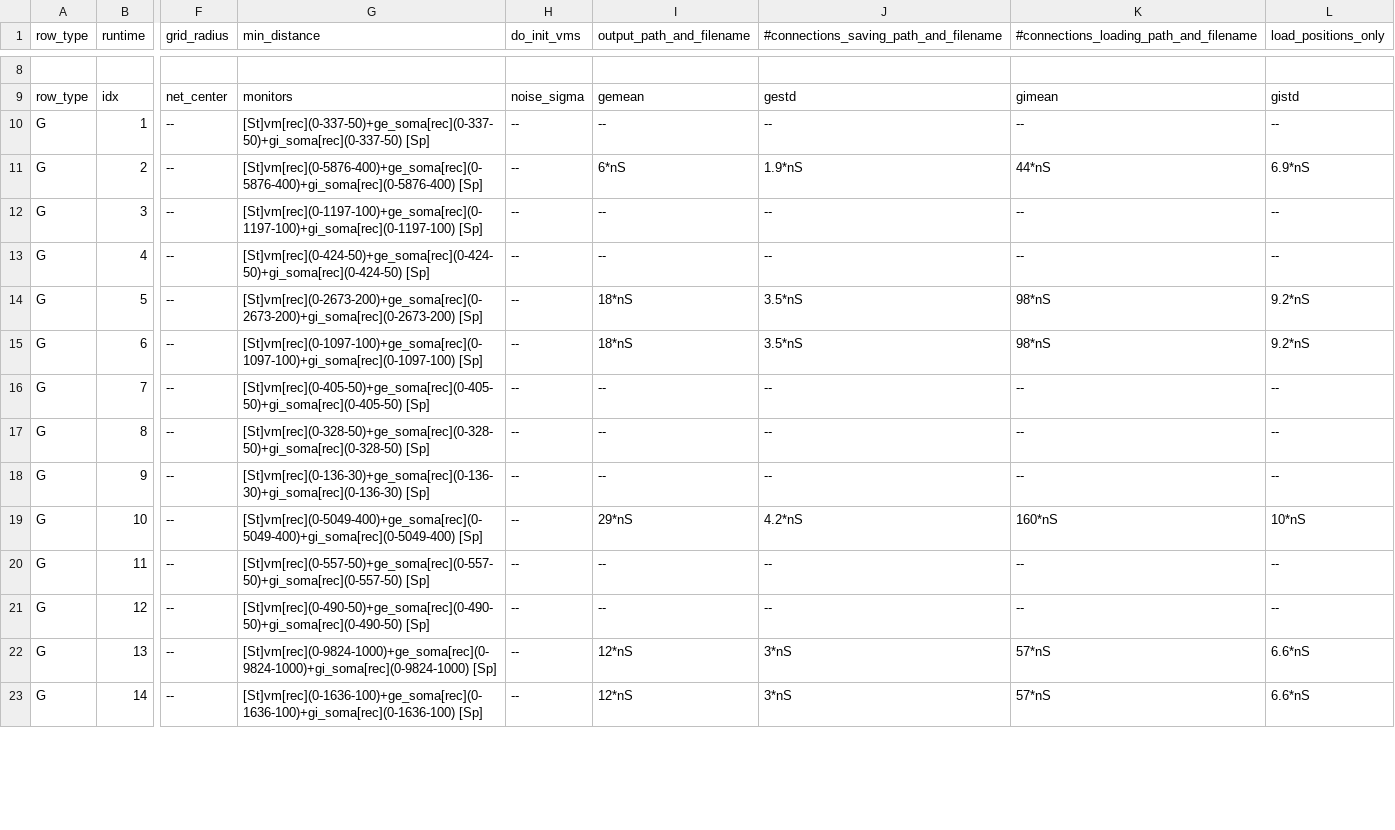
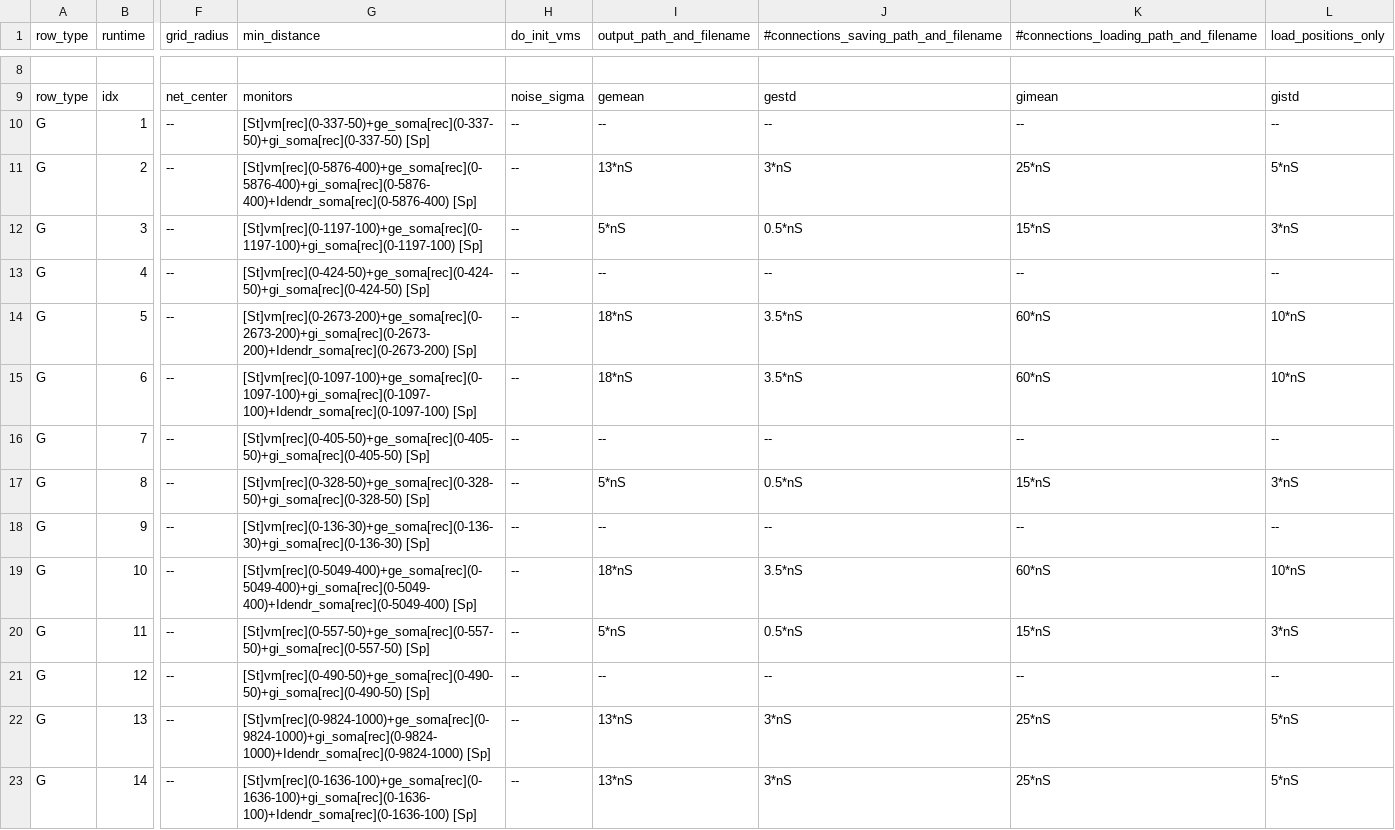
Before and after one commit to VisualNeuroscience-UH/CxSystem, a CSV file: config_files/calcium_config_file.csv, drawn as a sheet; only a part is shown, gaps mark what is left out; the diff covers the shown part only; the diff names each change by its address in the sheet, - before the commit and + after, or states it on an @@ line.

```diff
--- a/config_files/calcium_config_file.csv
+++ b/config_files/calcium_config_file.csv
-G11 (min_distance): [St]vm[rec](0-5876-400)+ge_soma[rec](0-5876-400)+gi_soma[rec](0-5876-400) [Sp]
+G11 (min_distance): [St]vm[rec](0-5876-400)+ge_soma[rec](0-5876-400)+gi_soma[rec](0-5876-400)+Idendr_soma[rec](0-5876-400) [Sp]
-I11 (output_path_and_filename): 6*nS
+I11 (output_path_and_filename): 13*nS
-J11: 1.9*nS
+J11: 3*nS
-K11: 44*nS
+K11: 25*nS
-L11 (load_positions_only): 6.9*nS
+L11 (load_positions_only): 5*nS
-I12 (output_path_and_filename): --
+I12 (output_path_and_filename): 5*nS
-J12: --
+J12: 0.5*nS
-K12: --
+K12: 15*nS
-L12 (load_positions_only): --
+L12 (load_positions_only): 3*nS
-G14 (min_distance): [St]vm[rec](0-2673-200)+ge_soma[rec](0-2673-200)+gi_soma[rec](0-2673-200) [Sp]
+G14 (min_distance): [St]vm[rec](0-2673-200)+ge_soma[rec](0-2673-200)+gi_soma[rec](0-2673-200)+Idendr_soma[rec](0-2673-200) [Sp]
-K14:K15: 98*nS
+K14:K15: 60*nS
-L14:L15 (load_positions_only): 9.2*nS
+L14:L15 (load_positions_only): 10*nS
-G15 (min_distance): [St]vm[rec](0-1097-100)+ge_soma[rec](0-1097-100)+gi_soma[rec](0-1097-100) [Sp]
+G15 (min_distance): [St]vm[rec](0-1097-100)+ge_soma[rec](0-1097-100)+gi_soma[rec](0-1097-100)+Idendr_soma[rec](0-1097-100) [Sp]
-I17 (output_path_and_filename): --
+I17 (output_path_and_filename): 5*nS
-J17: --
+J17: 0.5*nS
-K17: --
+K17: 15*nS
-L17 (load_positions_only): --
+L17 (load_positions_only): 3*nS
-G19 (min_distance): [St]vm[rec](0-5049-400)+ge_soma[rec](0-5049-400)+gi_soma[rec](0-5049-400) [Sp]
+G19 (min_distance): [St]vm[rec](0-5049-400)+ge_soma[rec](0-5049-400)+gi_soma[rec](0-5049-400)+Idendr_soma[rec](0-5049-400) [Sp]
-I19 (output_path_and_filename): 29*nS
+I19 (output_path_and_filename): 18*nS
-J19: 4.2*nS
+J19: 3.5*nS
-K19: 160*nS
+K19: 60*nS
-I20 (output_path_and_filename): --
+I20 (output_path_and_filename): 5*nS
-J20: --
+J20: 0.5*nS
-K20: --
+K20: 15*nS
-L20 (load_positions_only): --
+L20 (load_positions_only): 3*nS
-G22 (min_distance): [St]vm[rec](0-9824-1000)+ge_soma[rec](0-9824-1000)+gi_soma[rec](0-9824-1000) [Sp]
+G22 (min_distance): [St]vm[rec](0-9824-1000)+ge_soma[rec](0-9824-1000)+gi_soma[rec](0-9824-1000)+Idendr_soma[rec](0-9824-1000) [Sp]
-I22:I23 (output_path_and_filename): 12*nS
+I22:I23 (output_path_and_filename): 13*nS
-K22:K23: 57*nS
+K22:K23: 25*nS
-L22:L23 (load_positions_only): 6.6*nS
+L22:L23 (load_positions_only): 5*nS
-G23 (min_distance): [St]vm[rec](0-1636-100)+ge_soma[rec](0-1636-100)+gi_soma[rec](0-1636-100) [Sp]
+G23 (min_distance): [St]vm[rec](0-1636-100)+ge_soma[rec](0-1636-100)+gi_soma[rec](0-1636-100)+Idendr_soma[rec](0-1636-100) [Sp]
```
Also changed, not shown: 4 edited cells elsewhere in this file, config_files/Physiological_Parameters_for_calcium.csv, 3 other files.
